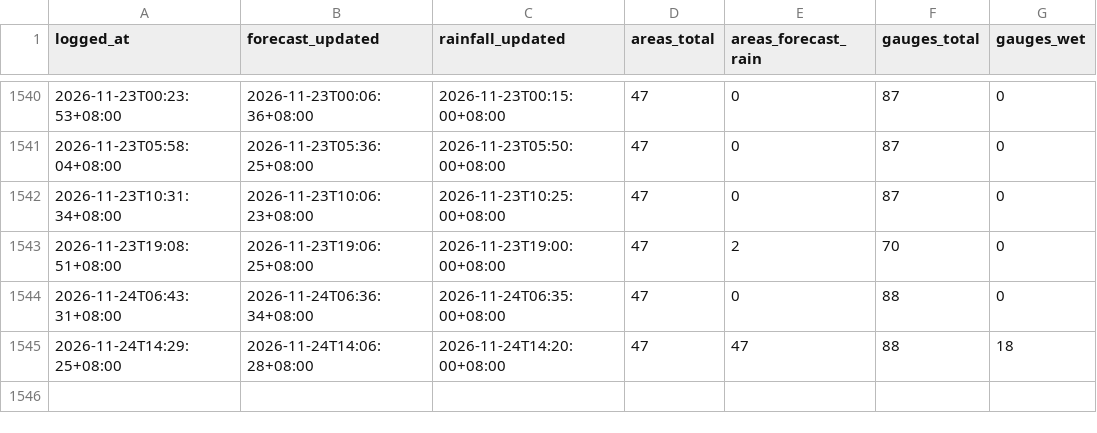
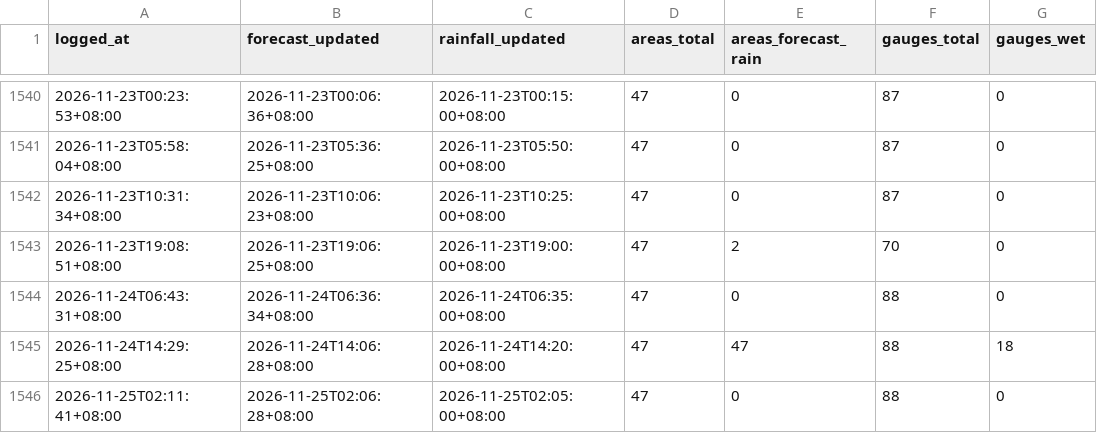
Before and after one commit to kgohmx/rain-watch, a CSV file: data/rain_watch_log.csv, drawn as a sheet; only a part is shown, gaps mark what is left out.

```diff
--- a/data/rain_watch_log.csv
+++ b/data/rain_watch_log.csv
@@ -1545 +1545,2 @@ logged_at,forecast_updated,rainfall_updated,areas_total,areas_forecast_rain,gaug
 2026-11-24T14:29:25+08:00,2026-11-24T14:06:28+08:00,2026-11-24T14:20:00+08:00,47,47,88,18
+2026-11-25T02:11:41+08:00,2026-11-25T02:06:28+08:00,2026-11-25T02:05:00+08:00,47,0,88,0
```
Also changed, not shown: 1 other file.
